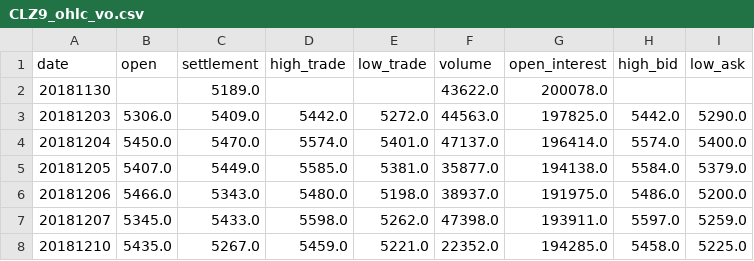
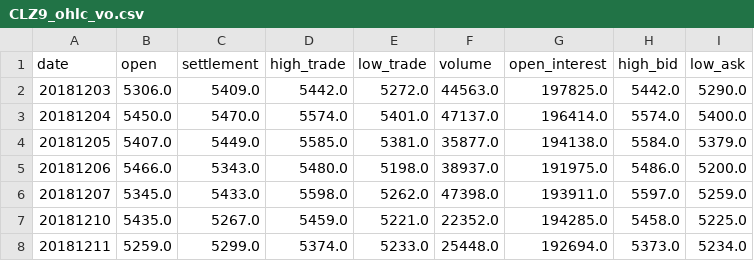
Before and after one commit to DjustinD/Presentations, a CSV file: FacultySeminar20250328/CLZ9_ohlc_vo.csv, drawn as a sheet; only a part is shown; the shorter side is filled out with more unchanged rows; the diff covers the shown part only; the diff names each change by its address in the sheet, - before the commit and + after, or states it on an @@ line.

```diff
--- a/FacultySeminar20250328/CLZ9_ohlc_vo.csv
+++ b/FacultySeminar20250328/CLZ9_ohlc_vo.csv
-row 2: 20181130 |  | 5189.0 |  |  | 43622.0 | 200078.0
```
Also changed, not shown: 5 removed rows and 9 edited cells elsewhere in this file.
